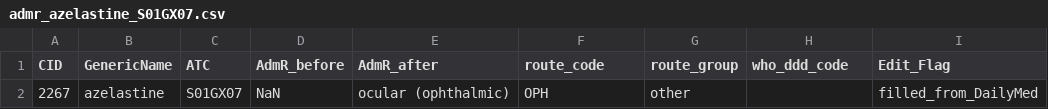
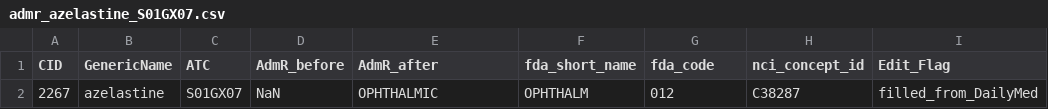
Before and after one commit to DhruvMenon2003/drug-toxicity-qsar-prediction, a CSV file: curation/results/admr_azelastine_S01GX07.csv, drawn as a sheet; only a part is shown; the diff names each change by its address in the sheet, - before the commit and + after, or states it on an @@ line.

```diff
--- a/curation/results/admr_azelastine_S01GX07.csv
+++ b/curation/results/admr_azelastine_S01GX07.csv
-F1: route_code
+F1: fda_short_name
-G1: route_group
+G1: fda_code
-H1: who_ddd_code
+H1: nci_concept_id
-E2 (AdmR_after): ocular (ophthalmic)
+E2 (AdmR_after): OPHTHALMIC
-F2 (fda_short_name): OPH
+F2 (fda_short_name): OPHTHALM
-G2 (fda_code): other
+G2 (fda_code): 012
-H2 (nci_concept_id): (empty)
+H2 (nci_concept_id): C38287
```
Also changed, not shown: curation/results/provenance_azelastine.csv, 4 other files.
